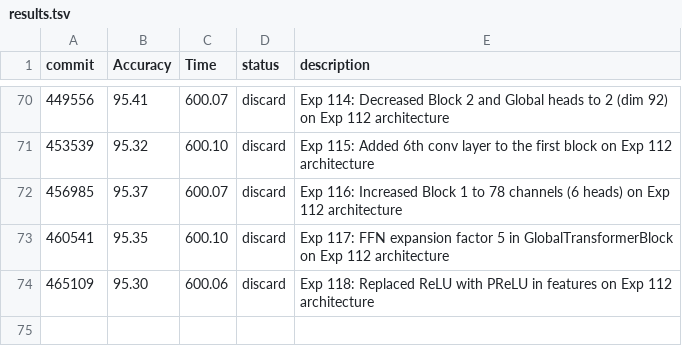
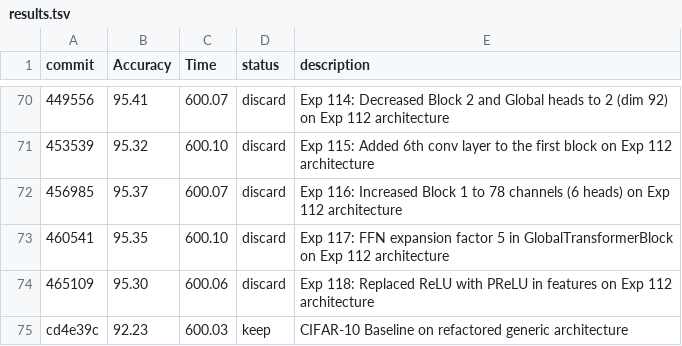
Before and after one commit to mshashi11/CNNwithAttention, a TSV file: results.tsv, drawn as a sheet; only a part is shown, gaps mark what is left out; the diff names each change by its address in the sheet, - before the commit and + after, or states it on an @@ line.

Commit message:
Add CIFAR-10 baseline result and finalize generic refactor

```diff
--- a/results.tsv
+++ b/results.tsv
+row 75: cd4e39c | 92.23 | 600.03 | keep | CIFAR-10 Baseline on refactored generic architecture
```
